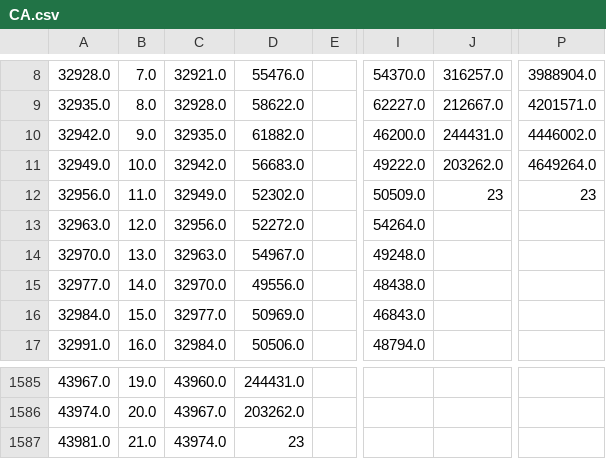
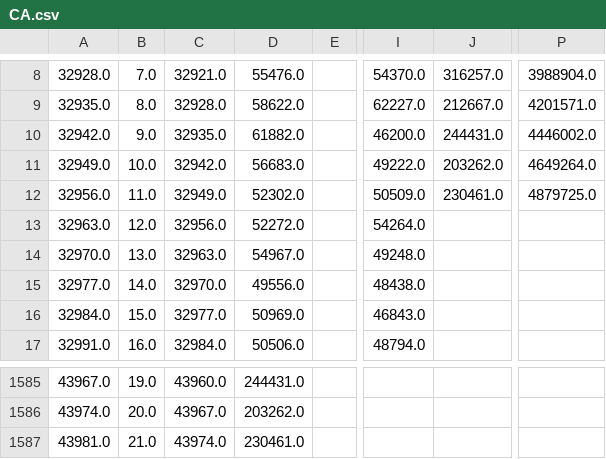
Before and after one commit to UI-Research/ui-claims, a CSV file: data/csv/CA.csv, drawn as a sheet; only a part is shown, gaps mark what is left out; the diff names each change by its address in the sheet, - before the commit and + after, or states it on an @@ line.

```diff
--- a/data/csv/CA.csv
+++ b/data/csv/CA.csv
-J12: 23
+J12: 230461.0
-P12: 23
+P12: 4879725.0
-D1587: 23
+D1587: 230461.0
```
Also changed, not shown: data/csv/FL.csv, data/csv/GA.csv, 50 other files.
